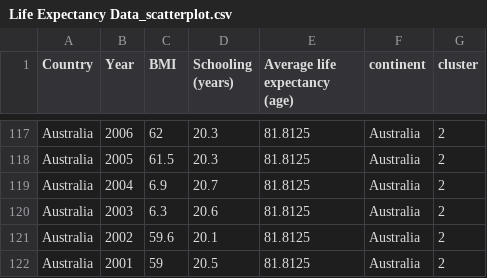
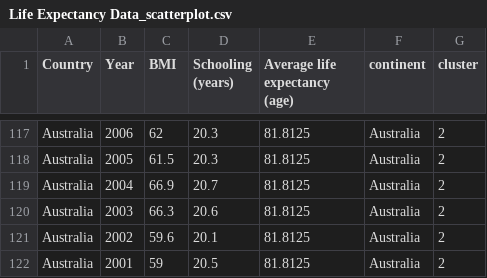
Before and after one commit to mingsheng2002/3179-Week-10-Homework, a CSV file: scatter_plot/data/Life Expectancy Data_scatterplot.csv, drawn as a sheet; only a part is shown, gaps mark what is left out.

Commit message:
Update Life Expectancy Data_scatterplot.csv

```diff
--- a/scatter_plot/data/Life Expectancy Data_scatterplot.csv
+++ b/scatter_plot/data/Life Expectancy Data_scatterplot.csv
@@ -118,4 +118,4 @@ Australia,2006,62,20.3,81.8125,Australia,2
 Australia,2005,61.5,20.3,81.8125,Australia,2
-Australia,2004,6.9,20.7,81.8125,Australia,2
-Australia,2003,6.3,20.6,81.8125,Australia,2
+Australia,2004,66.9,20.7,81.8125,Australia,2
+Australia,2003,66.3,20.6,81.8125,Australia,2
 Australia,2002,59.6,20.1,81.8125,Australia,2
```
